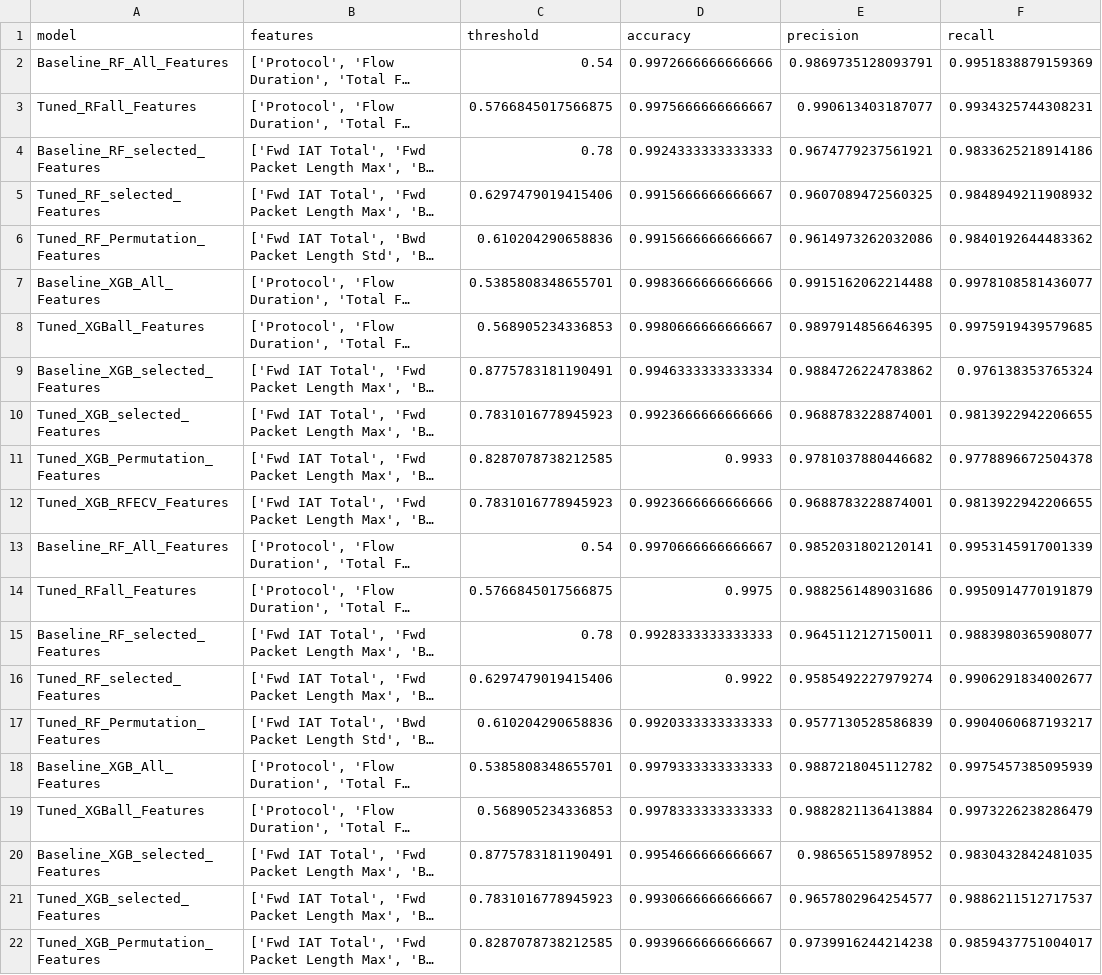
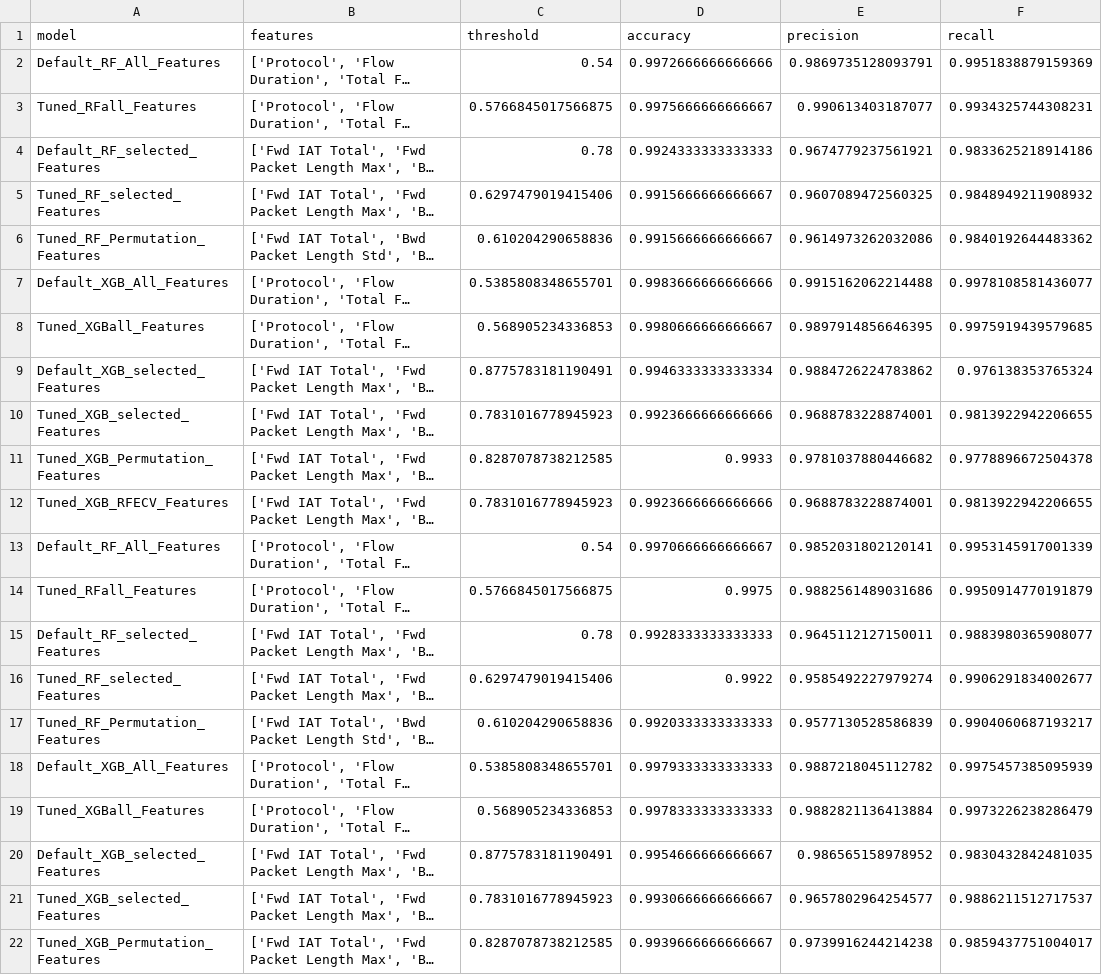
Before and after one commit to SarahHvidAndersenKnowit/DataScience_project, a CSV file: output/val_test_performances.csv, drawn as a sheet; only a part is shown; long unchanged cells end in …; the diff names each change by its address in the sheet, - before the commit and + after, or states it on an @@ line.

```diff
--- a/output/val_test_performances.csv
+++ b/output/val_test_performances.csv
-A2 (model): Baseline_RF_All_Features
+A2 (model): Default_RF_All_Features
-A4 (model): Baseline_RF_selected_Features
+A4 (model): Default_RF_selected_Features
-A7 (model): Baseline_XGB_All_Features
+A7 (model): Default_XGB_All_Features
-A9 (model): Baseline_XGB_selected_Features
+A9 (model): Default_XGB_selected_Features
-A13 (model): Baseline_RF_All_Features
+A13 (model): Default_RF_All_Features
-A15 (model): Baseline_RF_selected_Features
+A15 (model): Default_RF_selected_Features
-A18 (model): Baseline_XGB_All_Features
+A18 (model): Default_XGB_All_Features
-A20 (model): Baseline_XGB_selected_Features
+A20 (model): Default_XGB_selected_Features
```
Also changed, not shown: output/count_statistics.csv, 27 other files.
